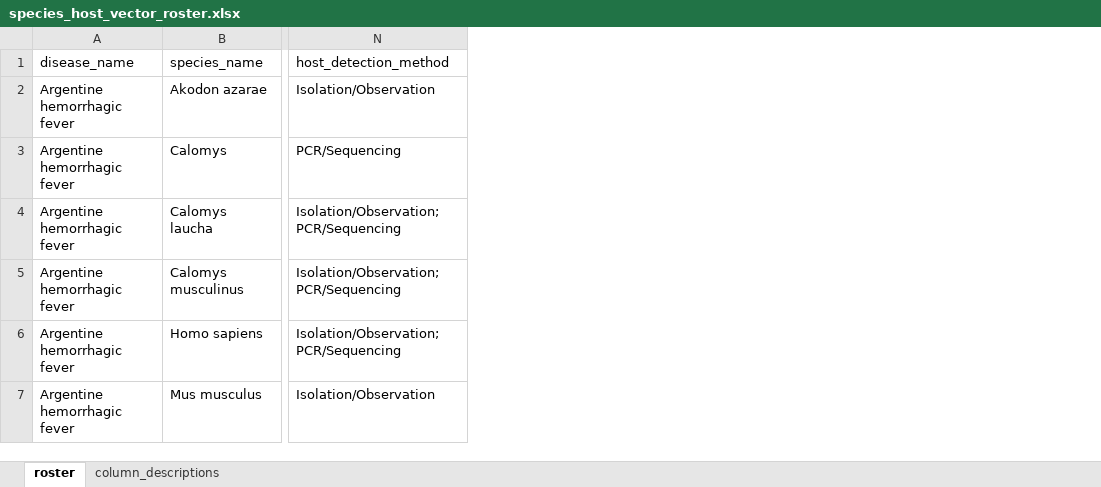
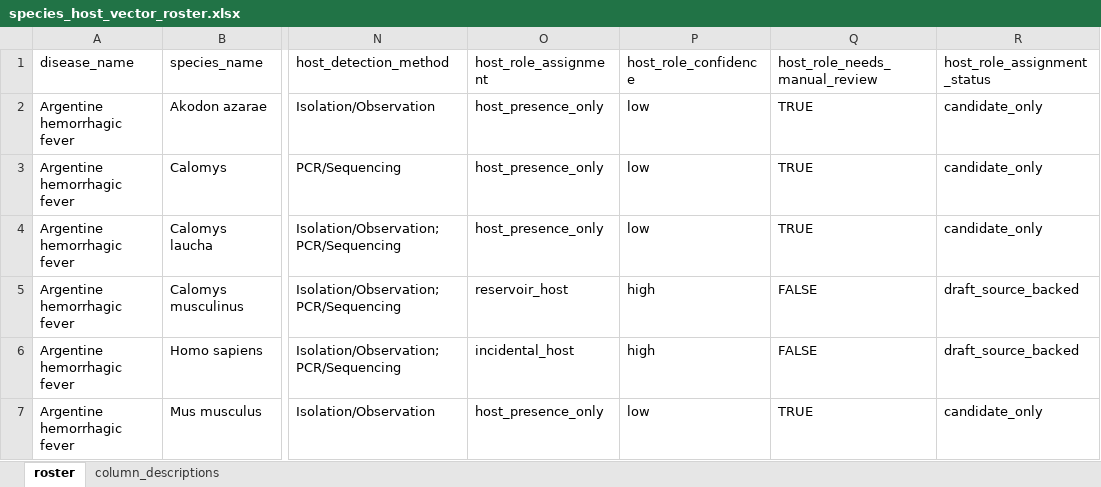
Before and after one commit to BioDivHealth/new_global_maxent, an Excel workbook: pathogen_association_data/evidence/role_annotation/species_host_vector_roster.xlsx, sheet roster, drawn as a sheet; only a part is shown, gaps mark what is left out; values as stored, in another font and other column widths than the file's, no cell formats; the diff covers the shown part only; the diff names each change by its address in the sheet, - before the commit and + after, or states it on an @@ line.

Commit message:
Import Chikungunya host role source checks

```diff
--- a/pathogen_association_data/evidence/role_annotation/species_host_vector_roster.xlsx (sheet roster)
+++ b/pathogen_association_data/evidence/role_annotation/species_host_vector_roster.xlsx (sheet roster)
+column O (host_role_assignment), rows 2-7: host_presence_only | host_presence_only | host_presence_only | reservoir_host | incidental_host | host_presence_only
+column P (host_role_confidence), rows 2-7: low | low | low | high | high | low
+column Q (host_role_needs_manual_review), rows 2-7: TRUE | TRUE | TRUE | FALSE | FALSE | TRUE
+column R (host_role_assignment_status), rows 2-7: candidate_only | candidate_only | candidate_only | draft_source_backed | draft_source_backed | candidate_only
```
Also changed, not shown: 6 edited cells elsewhere in this sheet, sheet column_descriptions, cell formats, pathogen_association_data/readiness/disease_modelling_pilot_package.xlsx, 29 other files.
